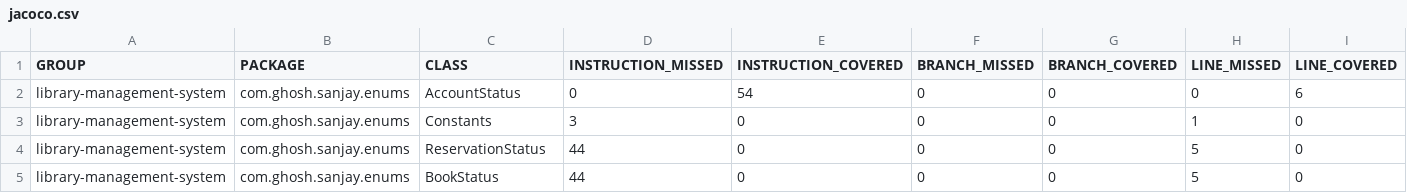
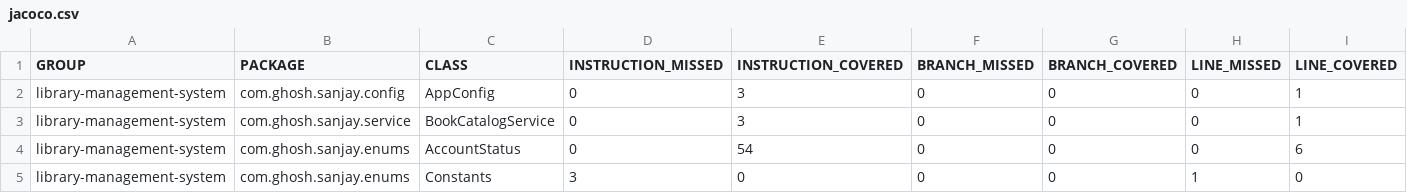
Before and after one commit to codeWriter9/library-management-system, a CSV file: code-coverage/jacoco.csv, drawn as a sheet; only a part is shown; the shorter side is filled out with more unchanged rows; rows hold the shown columns only; the diff names each change by its address in the sheet, - before the commit and + after, or states it on an @@ line.

Commit message:
Add - config, service

```diff
--- a/code-coverage/jacoco.csv
+++ b/code-coverage/jacoco.csv
+row 2: library-management-system | com.ghosh.sanjay.config | AppConfig | 0 | 3 | 0 | 0 | 0 | 1
+row 3: library-management-system | com.ghosh.sanjay.service | BookCatalogService | 0 | 3 | 0 | 0 | 0 | 1
```
Also changed, not shown: 4 other files.
